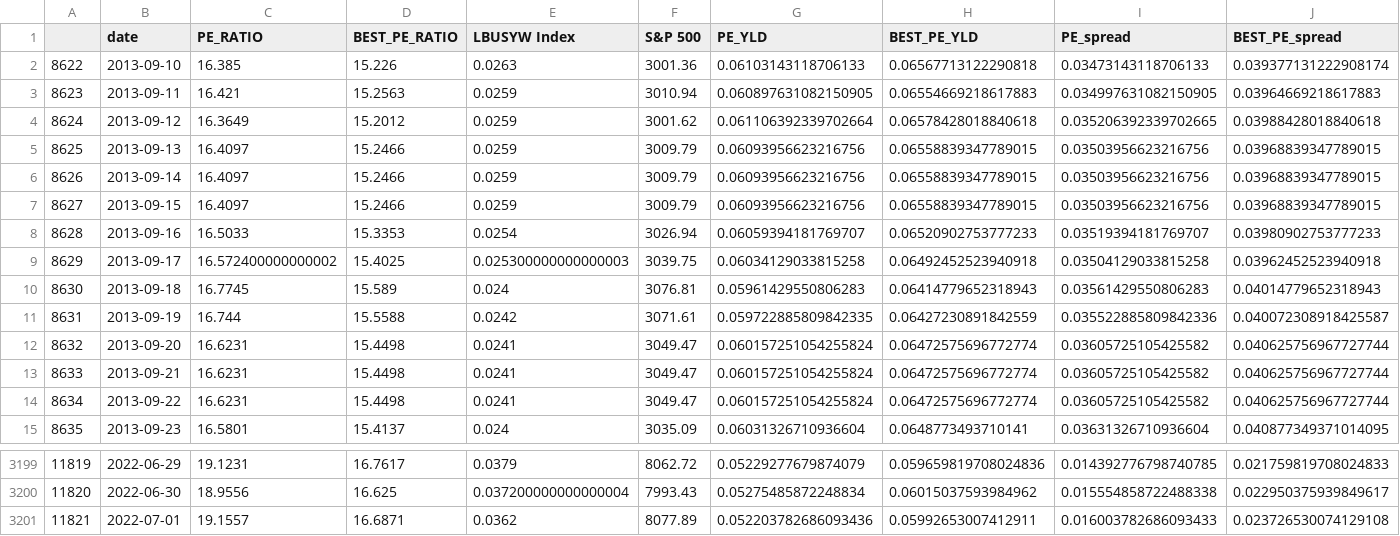
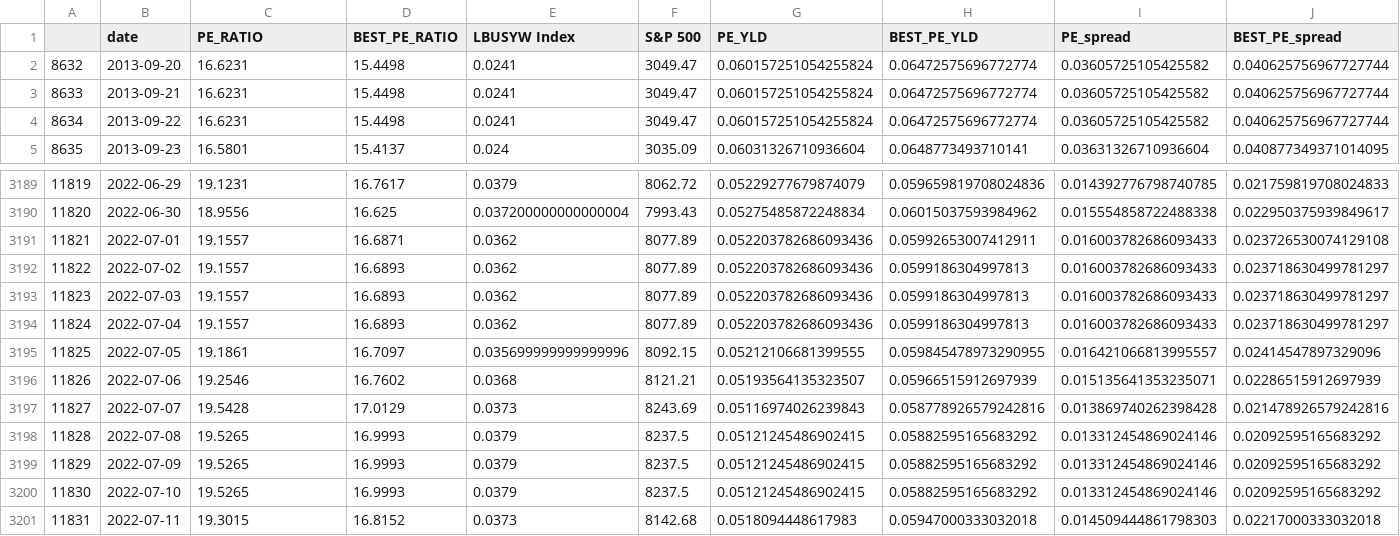
Before and after one commit to zhenik70/qrio, a CSV file: data/fed_model.csv, drawn as a sheet; only a part is shown, gaps mark what is left out.

Commit message:
the file has been updated 2022-07-12

```diff
--- a/data/fed_model.csv
+++ b/data/fed_model.csv
@@ -1,12 +1,2 @@
 ,date,PE_RATIO,BEST_PE_RATIO,LBUSYW Index,S&P 500,PE_YLD,BEST_PE_YLD,PE_spread,BEST_PE_spread
-8622,2013-09-10,16.385,15.226,0.0263,3001.36,0.06103143118706133,0.06567713122290818,0.03473143118706133,0.039377131222908174
-8623,2013-09-11,16.421,15.2563,0.0259,3010.94,0.060897631082150905,0.06554669218617883,0.034997631082150905,0.03964669218617883
-8624,2013-09-12,16.3649,15.2012,0.0259,3001.62,0.061106392339702664,0.06578428018840618,0.035206392339702665,0.03988428018840618
-8625,2013-09-13,16.4097,15.2466,0.0259,3009.79,0.06093956623216756,0.06558839347789015,0.03503956623216756,0.03968839347789015
-8626,2013-09-14,16.4097,15.2466,0.0259,3009.79,0.06093956623216756,0.06558839347789015,0.03503956623216756,0.03968839347789015
-8627,2013-09-15,16.4097,15.2466,0.0259,3009.79,0.06093956623216756,0.06558839347789015,0.03503956623216756,0.03968839347789015
-8628,2013-09-16,16.5033,15.3353,0.0254,3026.94,0.06059394181769707,0.06520902753777233,0.03519394181769707,0.03980902753777233
-8629,2013-09-17,16.572400000000002,15.4025,0.025300000000000003,3039.75,0.06034129033815258,0.06492452523940918,0.03504129033815258,0.03962452523940918
-8630,2013-09-18,16.7745,15.589,0.024,3076.81,0.05961429550806283,0.06414779652318943,0.03561429550806283,0.04014779652318943
-8631,2013-09-19,16.744,15.5588,0.0242,3071.61,0.059722885809842335,0.06427230891842559,0.035522885809842336,0.040072308918425587
 8632,2013-09-20,16.6231,15.4498,0.0241,3049.47,0.060157251054255824,0.06472575696772774,0.03605725105425582,0.040625756967727744
@@ -3201 +3191,11 @@
 11821,2022-07-01,19.1557,16.6871,0.0362,8077.89,0.052203782686093436,0.05992653007412911,0.016003782686093433,0.023726530074129108
+11822,2022-07-02,19.1557,16.6893,0.0362,8077.89,0.052203782686093436,0.0599186304997813,0.016003782686093433,0.023718630499781297
+11823,2022-07-03,19.1557,16.6893,0.0362,8077.89,0.052203782686093436,0.0599186304997813,0.016003782686093433,0.023718630499781297
+11824,2022-07-04,19.1557,16.6893,0.0362,8077.89,0.052203782686093436,0.0599186304997813,0.016003782686093433,0.023718630499781297
+11825,2022-07-05,19.1861,16.7097,0.035699999999999996,8092.15,0.05212106681399555,0.059845478973290955,0.016421066813995557,0.02414547897329096
+11826,2022-07-06,19.2546,16.7602,0.0368,8121.21,0.05193564135323507,0.05966515912697939,0.015135641353235071,0.02286515912697939
+11827,2022-07-07,19.5428,17.0129,0.0373,8243.69,0.05116974026239843,0.058778926579242816,0.013869740262398428,0.021478926579242816
+11828,2022-07-08,19.5265,16.9993,0.0379,8237.5,0.05121245486902415,0.05882595165683292,0.013312454869024146,0.02092595165683292
+11829,2022-07-09,19.5265,16.9993,0.0379,8237.5,0.05121245486902415,0.05882595165683292,0.013312454869024146,0.02092595165683292
+11830,2022-07-10,19.5265,16.9993,0.0379,8237.5,0.05121245486902415,0.05882595165683292,0.013312454869024146,0.02092595165683292
+11831,2022-07-11,19.3015,16.8152,0.0373,8142.68,0.0518094448617983,0.05947000333032018,0.014509444861798303,0.02217000333032018
```
